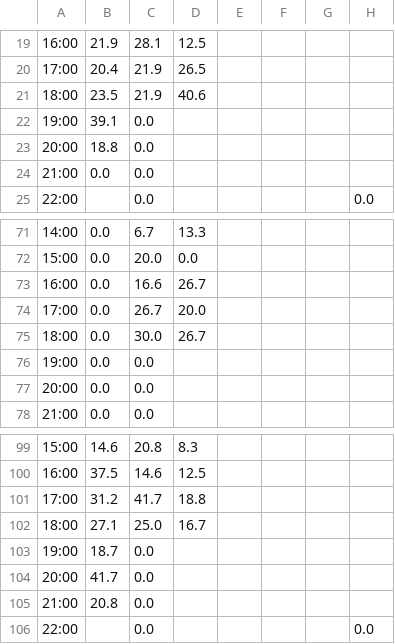
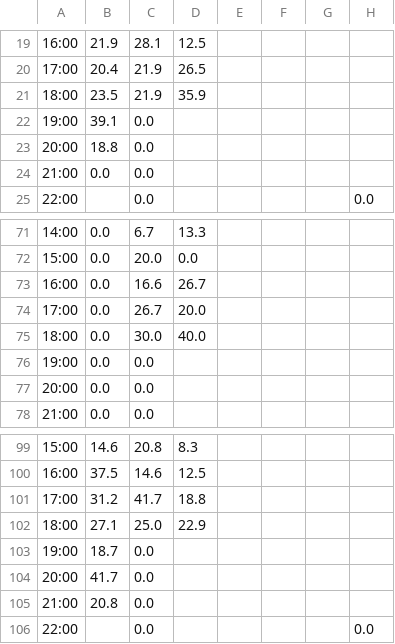
Before and after one commit to drink36/rpac-tracker, a CSV file: rpac_grid.csv, drawn as a sheet; only a part is shown, gaps mark what is left out; the diff names each change by its address in the sheet, - before the commit and + after, or states it on an @@ line.

```diff
--- a/rpac_grid.csv
+++ b/rpac_grid.csv
-D21: 40.6
+D21: 35.9
-D75: 26.7
+D75: 40.0
-D102: 16.7
+D102: 22.9
```
Also changed, not shown: 1 other file.
